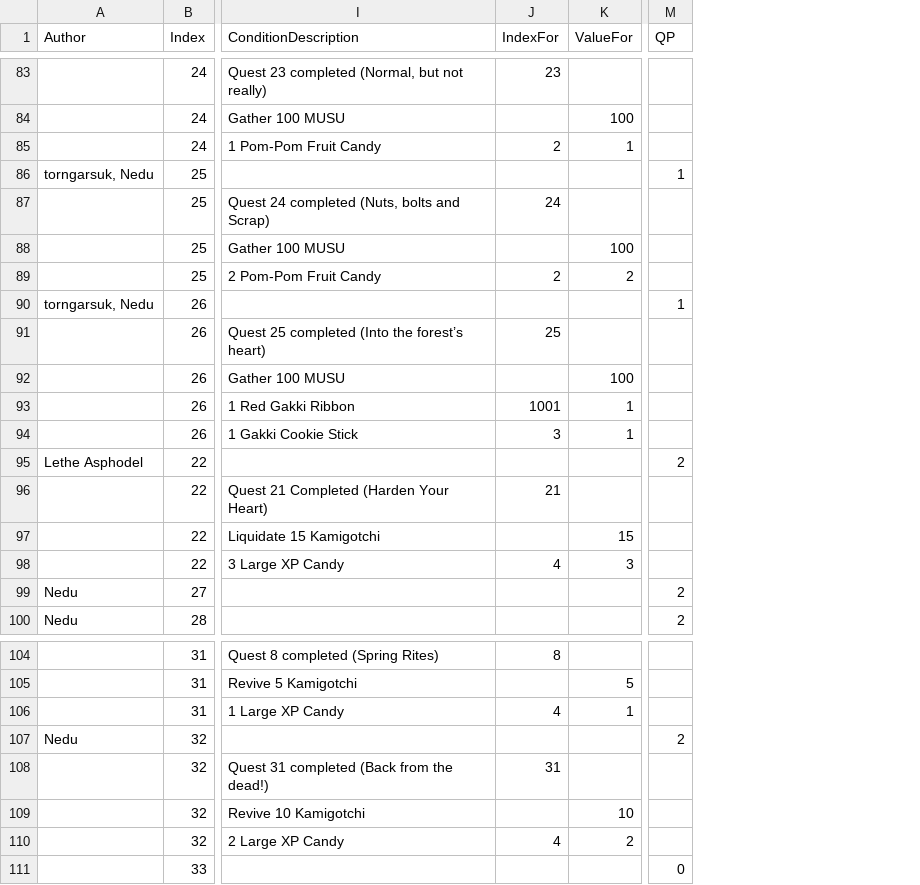
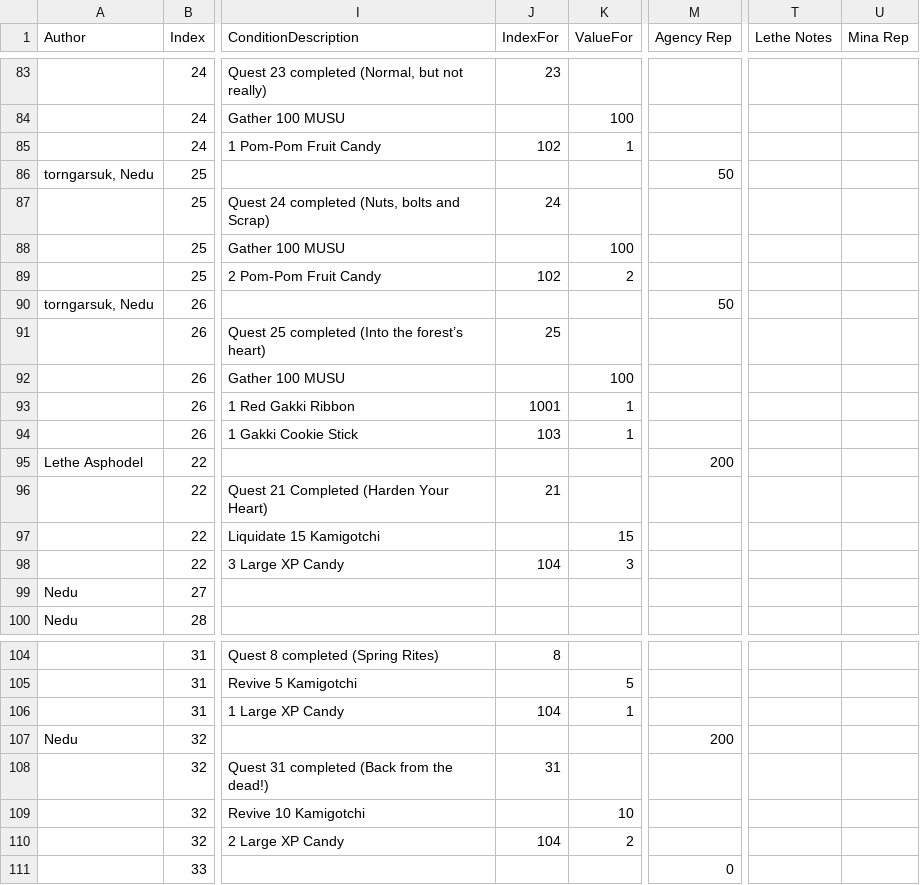
Before and after one commit to Asphodel-OS/kamigotchi, a CSV file: packages/contracts/src/deployment/world/data/quests/quests.csv, drawn as a sheet; only a part is shown, gaps mark what is left out; removed rows and columns are numbered as before the commit, all else as after; the diff covers the shown part only; the diff names each change by its address in the sheet, - before the commit and + after, or states it on an @@ line.

```diff
--- a/packages/contracts/src/deployment/world/data/quests/quests.csv
+++ b/packages/contracts/src/deployment/world/data/quests/quests.csv
-column M (QP), rows 86-100: 1 |  |  |  | 1 |  |  |  |  | 2 |  |  |  | 2 | 2; rows 107-111: 2 |  |  |  | 0
+column M (Agency Rep), rows 86-95: 50 |  |  |  | 50 |  |  |  |  | 200; rows 107-111: 200 |  |  |  | 0
+column T (Lethe Notes), empty
+column U (Mina Rep), empty
-J85 (IndexFor): 2
+J85 (IndexFor): 102
-J89 (IndexFor): 2
+J89 (IndexFor): 102
-J94 (IndexFor): 3
+J94 (IndexFor): 103
-J98 (IndexFor): 4
+J98 (IndexFor): 104
-J106 (IndexFor): 4
+J106 (IndexFor): 104
-J110 (IndexFor): 4
+J110 (IndexFor): 104
```
Also changed, not shown: 12 edited cells elsewhere in this file, packages/contracts/src/deployment/world/data/items/Items.csv, 43 other files.
